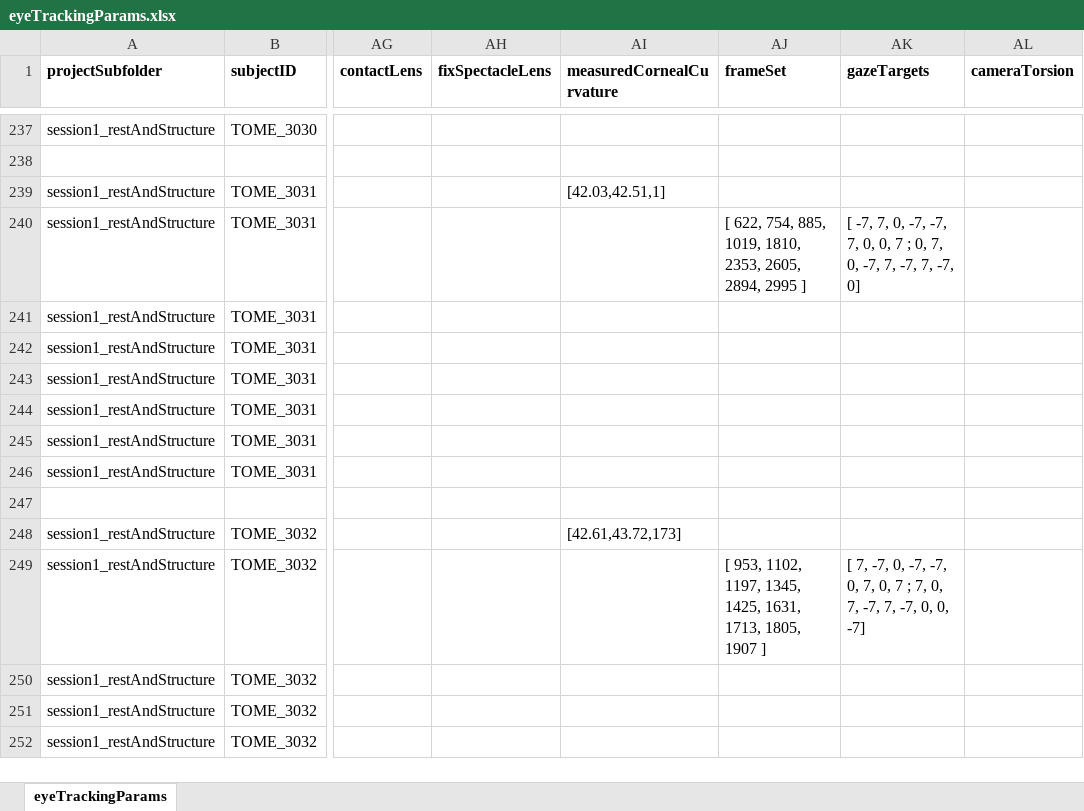
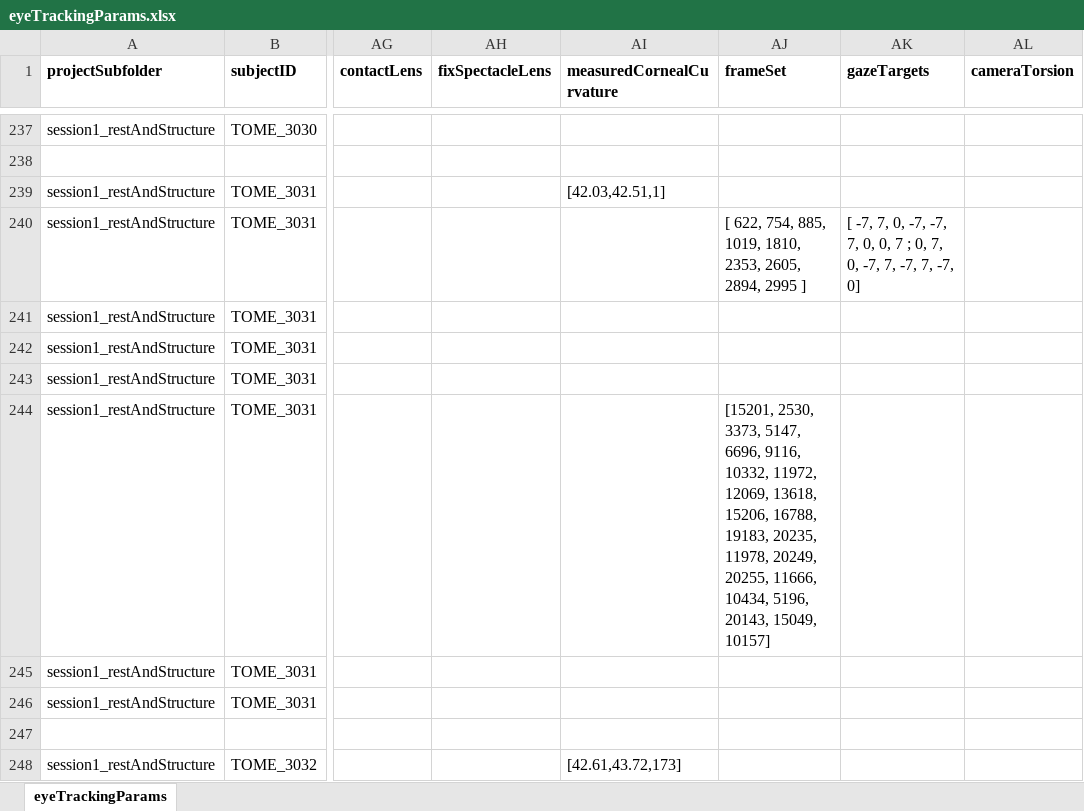
Before and after one commit to gkaguirrelab/eyeTrackTOMEAnalysis, an Excel workbook: code/eyeTrackingParams.xlsx, sheet eyeTrackingParams, drawn as a sheet; only a part is shown, gaps mark what is left out; the shorter side is filled out with more unchanged rows; values as stored, in another font and other column widths than the file's, no borders; the diff names each change by its address in the sheet, - before the commit and + after, or states it on an @@ line.

Commit message:
Custom frame set for 3031 rest 4
Signed-off-by: gkaguirre <gkaguirre@me.com>

```diff
--- a/code/eyeTrackingParams.xlsx (sheet eyeTrackingParams)
+++ b/code/eyeTrackingParams.xlsx (sheet eyeTrackingParams)
-AJ244 (frameSet): (empty)
+AJ244 (frameSet): [15201, 2530, 3373, 5147, 6696, 9116, 10332, 11972, 12069, 13618, 15206, 16788, 19183, 20235, 11978, 20249, 20255, 11666, 10434, 5196, 20143, 15049, 10157]
```
